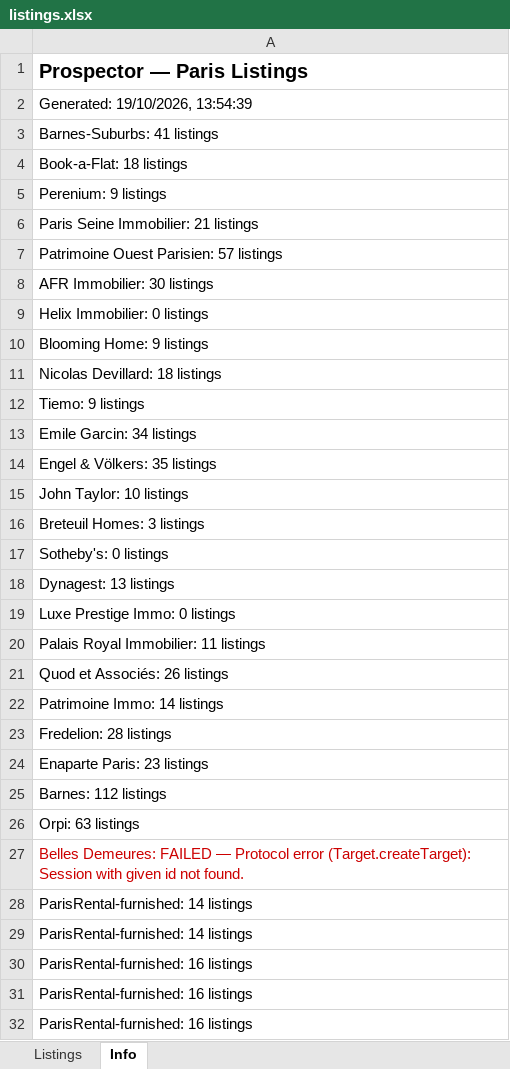
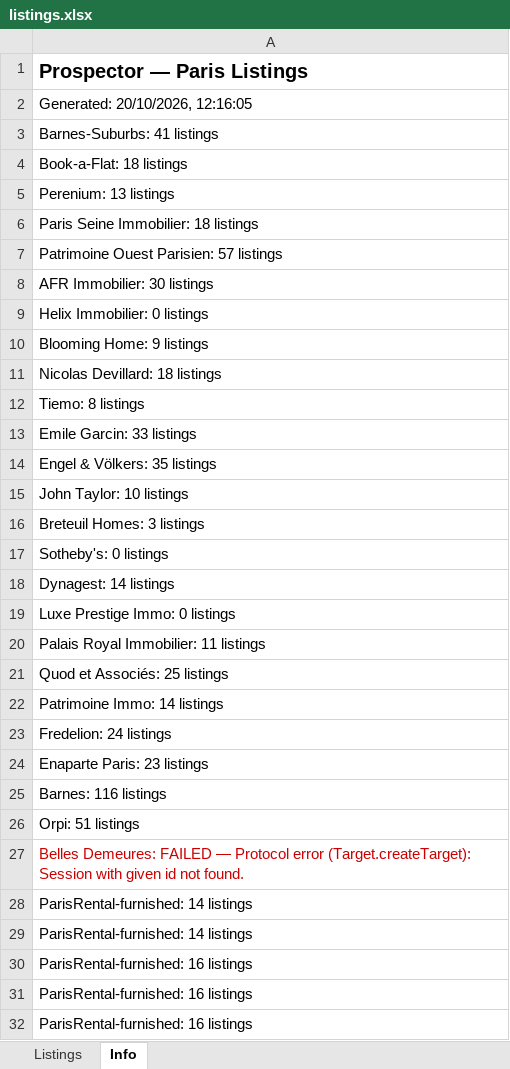
Before and after one commit to YFIP/House-Search-Agent, an Excel workbook: listings.xlsx, sheet Info, drawn as a sheet; only a part is shown; values as stored, in another font and other column widths than the file's, no borders; the diff covers the shown part only; the diff names each change by its address in the sheet, - before the commit and + after, or states it on an @@ line.

```diff
--- a/listings.xlsx (sheet Info)
+++ b/listings.xlsx (sheet Info)
-A2: Generated: 19/10/2026, 13:54:39
+A2: Generated: 20/10/2026, 12:16:05
-A5: Perenium: 9 listings
+A5: Perenium: 13 listings
-A6: Paris Seine Immobilier: 21 listings
+A6: Paris Seine Immobilier: 18 listings
-A12: Tiemo: 9 listings
+A12: Tiemo: 8 listings
-A13: Emile Garcin: 34 listings
+A13: Emile Garcin: 33 listings
-A18: Dynagest: 13 listings
+A18: Dynagest: 14 listings
-A21: Quod et Associés: 26 listings
+A21: Quod et Associés: 25 listings
-A23: Fredelion: 28 listings
+A23: Fredelion: 24 listings
-A25: Barnes: 112 listings
+A25: Barnes: 116 listings
-A26: Orpi: 63 listings
+A26: Orpi: 51 listings
```
Also changed, not shown: 3 edited cells elsewhere in this sheet, sheet Listings, listings-sale.xlsx, 1 other file.
